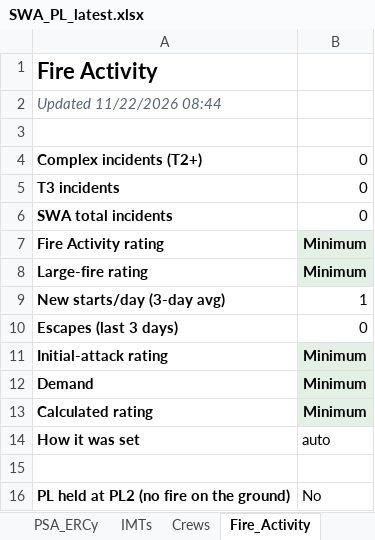
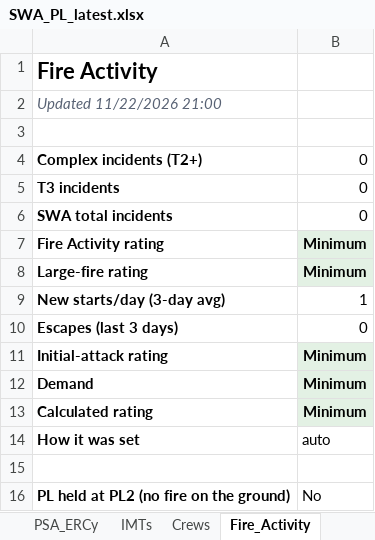
Before and after one commit to SWCCFireWx/sw-pl-tool, an Excel workbook: reports/SWA_PL_latest.xlsx, sheet Fire_Activity, drawn as a sheet; values as stored, in another font and other column widths than the file's, no borders; the diff names each change by its address in the sheet, - before the commit and + after, or states it on an @@ line.

```diff
--- a/reports/SWA_PL_latest.xlsx (sheet Fire_Activity)
+++ b/reports/SWA_PL_latest.xlsx (sheet Fire_Activity)
-A2: Updated 11/22/2026 08:44
+A2: Updated 11/22/2026 21:00
```
Also changed, not shown: sheet PL_Outcome, sheet IMTs, sheet Crews, 14 other files.
